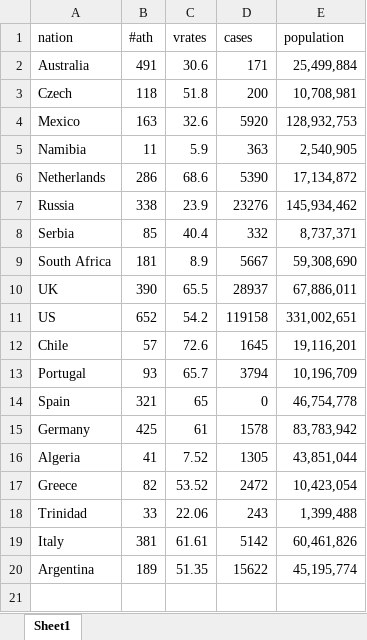
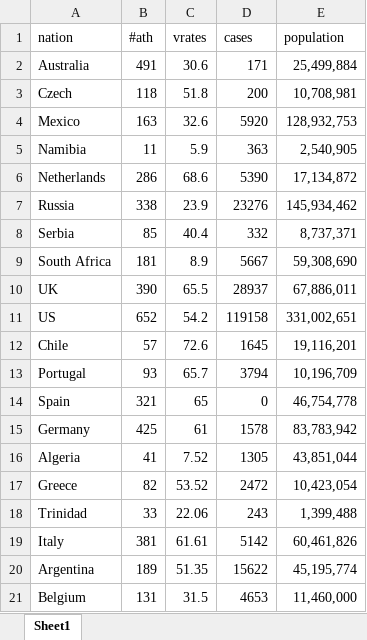
Before and after one commit to jemdhb/COVID-at-the-2020-Olympics, an Excel workbook: nation_info.xlsx, sheet Sheet1, drawn as a sheet; values as stored, in another font and other column widths than the file's, no borders; the diff names each change by its address in the sheet, - before the commit and + after, or states it on an @@ line.

```diff
--- a/nation_info.xlsx (sheet Sheet1)
+++ b/nation_info.xlsx (sheet Sheet1)
+row 21: Belgium | 131 | 31.5 | 4653 | 11,460,000
```
Also changed, not shown: olympics.xlsx, 2 other files.
